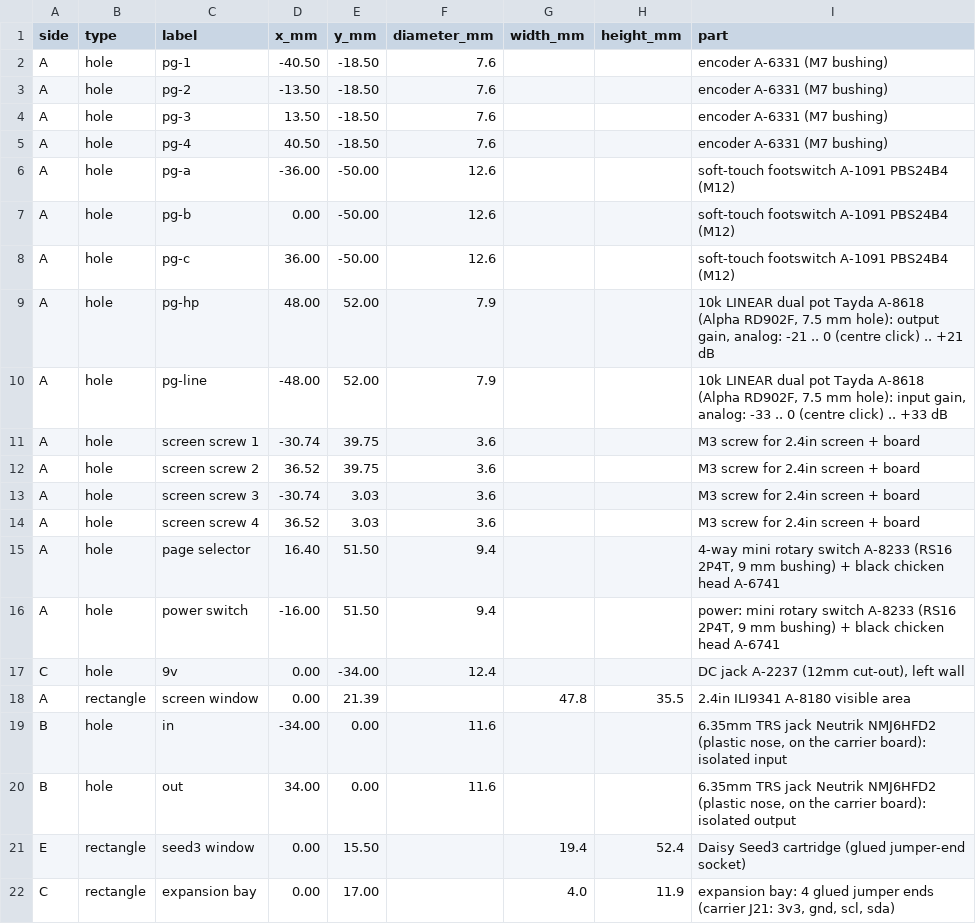
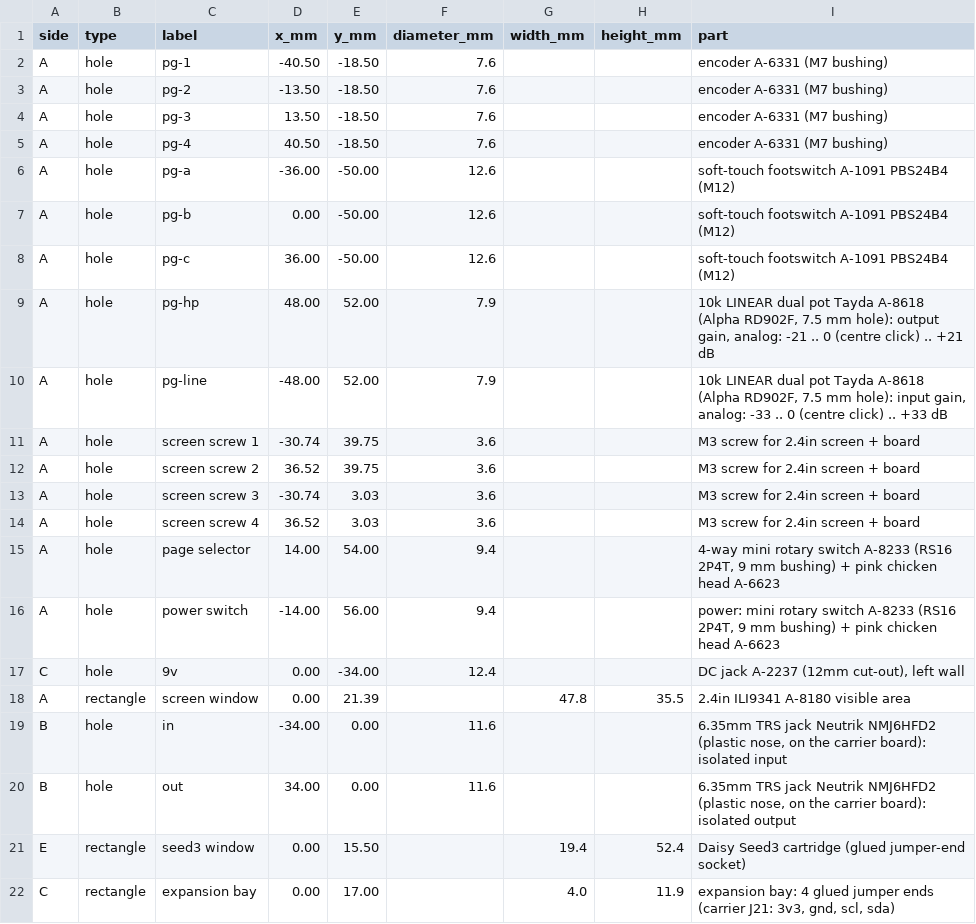
Before and after one commit to thenameiscobmarley/pg-1-pedal, a CSV file: PG-Pedal-1/03-Drill-Template/tayda-drill-holes.csv, drawn as a sheet.

```diff
--- a/PG-Pedal-1/03-Drill-Template/tayda-drill-holes.csv
+++ b/PG-Pedal-1/03-Drill-Template/tayda-drill-holes.csv
@@ -14,4 +14,4 @@ A,hole,screen screw 3,-30.74,3.03,3.6,,,M3 screw for 2.4in screen + board
 A,hole,screen screw 4,36.52,3.03,3.6,,,M3 screw for 2.4in screen + board
-A,hole,page selector,16.40,51.50,9.4,,,"4-way mini rotary switch A-8233 (RS16 2P4T, 9 mm bushing) + black chicken head A-6741"
-A,hole,power switch,-16.00,51.50,9.4,,,"power: mini rotary switch A-8233 (RS16 2P4T, 9 mm bushing) + black chicken head A-6741"
+A,hole,page selector,14.00,54.00,9.4,,,"4-way mini rotary switch A-8233 (RS16 2P4T, 9 mm bushing) + pink chicken head A-6623"
+A,hole,power switch,-14.00,56.00,9.4,,,"power: mini rotary switch A-8233 (RS16 2P4T, 9 mm bushing) + pink chicken head A-6623"
 C,hole,9v,0.00,-34.00,12.4,,,"DC jack A-2237 (12mm cut-out), left wall"
```
Also changed, not shown: PG-Pedal-1/02-Parts-and-Cart/tayda-cart-import.csv, PG-Pedal-1/02-Parts-and-Cart/tayda-cart.csv, 18 other files.
